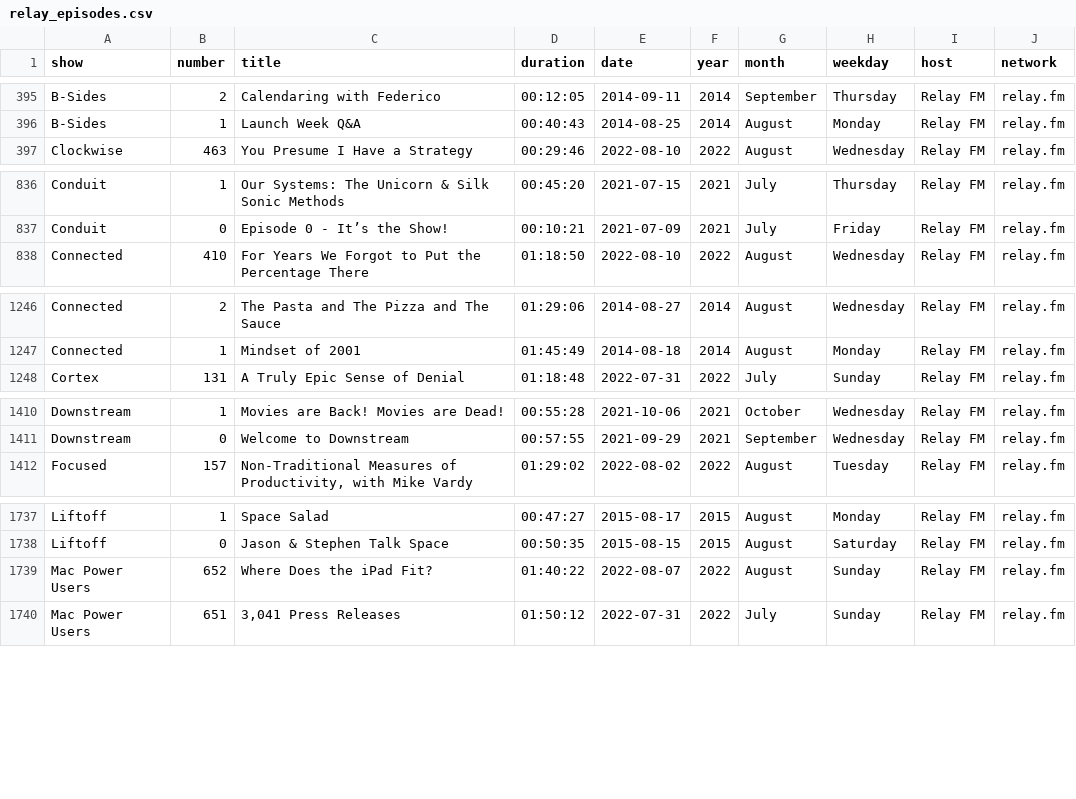
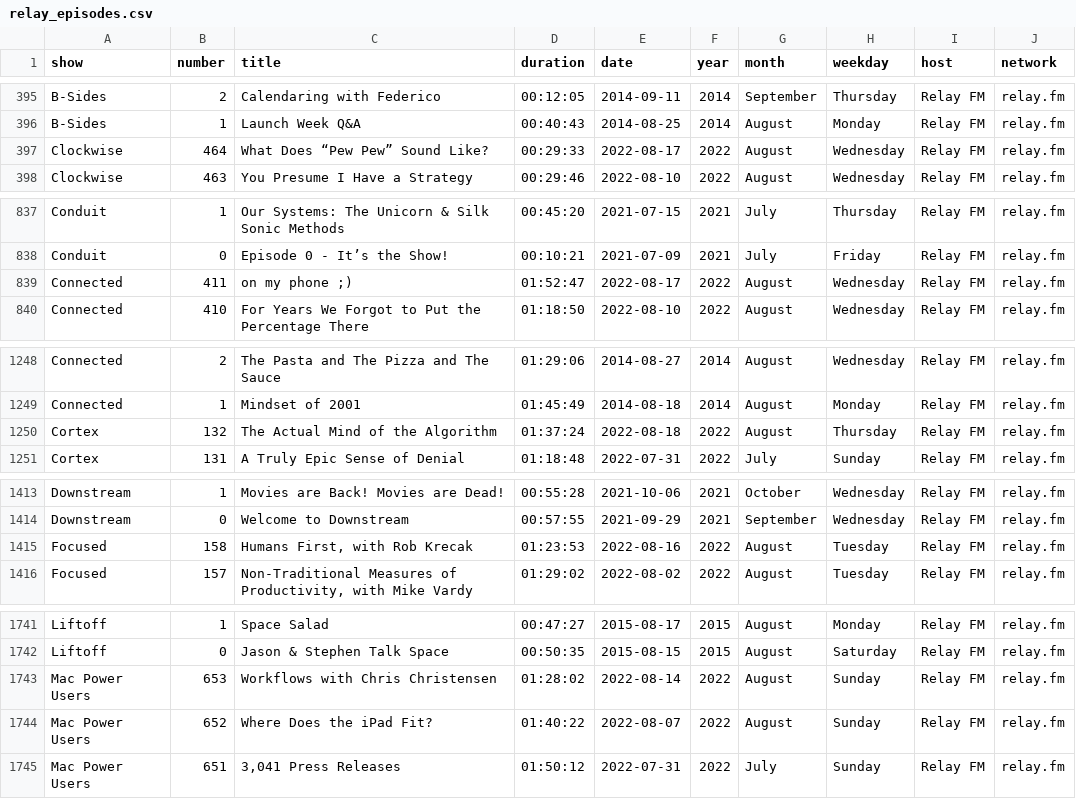
Before and after one commit to jemus42/podcaststats, a CSV file: data/relay_episodes.csv, drawn as a sheet; only a part is shown, gaps mark what is left out; the diff covers the shown part only.

```diff
--- a/data/relay_episodes.csv
+++ b/data/relay_episodes.csv
@@ -396,2 +396,3 @@ B-Sides;2;Calendaring with Federico;00:12:05;2014-09-11;2014;September;Thursday;
 B-Sides;1;Launch Week Q&A;00:40:43;2014-08-25;2014;August;Monday;Relay FM;relay.fm
+Clockwise;464;What Does “Pew Pew” Sound Like?;00:29:33;2022-08-17;2022;August;Wednesday;Relay FM;relay.fm
 Clockwise;463;You Presume I Have a Strategy;00:29:46;2022-08-10;2022;August;Wednesday;Relay FM;relay.fm
@@ -837,2 +838,3 @@ Conduit;1;Our Systems: The Unicorn & Silk Sonic Methods;00:45:20;2021-07-15;2021
 Conduit;0;Episode 0 - It’s the Show!;00:10:21;2021-07-09;2021;July;Friday;Relay FM;relay.fm
+Connected;411;"on my phone ;)";01:52:47;2022-08-17;2022;August;Wednesday;Relay FM;relay.fm
 Connected;410;For Years We Forgot to Put the Percentage There;01:18:50;2022-08-10;2022;August;Wednesday;Relay FM;relay.fm
@@ -1247,2 +1249,3 @@ Connected;2;The Pasta and The Pizza and The Sauce;01:29:06;2014-08-27;2014;Augus
 Connected;1;Mindset of 2001;01:45:49;2014-08-18;2014;August;Monday;Relay FM;relay.fm
+Cortex;132;The Actual Mind of the Algorithm;01:37:24;2022-08-18;2022;August;Thursday;Relay FM;relay.fm
 Cortex;131;A Truly Epic Sense of Denial;01:18:48;2022-07-31;2022;July;Sunday;Relay FM;relay.fm
@@ -1411,2 +1414,3 @@ Downstream;1;Movies are Back! Movies are Dead!;00:55:28;2021-10-06;2021;October;
 Downstream;0;Welcome to Downstream;00:57:55;2021-09-29;2021;September;Wednesday;Relay FM;relay.fm
+Focused;158;Humans First, with Rob Krecak;01:23:53;2022-08-16;2022;August;Tuesday;Relay FM;relay.fm
 Focused;157;Non-Traditional Measures of Productivity, with Mike Vardy;01:29:02;2022-08-02;2022;August;Tuesday;Relay FM;relay.fm
@@ -1738,2 +1742,3 @@ Liftoff;1;Space Salad;00:47:27;2015-08-17;2015;August;Monday;Relay FM;relay.fm
 Liftoff;0;Jason & Stephen Talk Space;00:50:35;2015-08-15;2015;August;Saturday;Relay FM;relay.fm
+Mac Power Users;653;Workflows with Chris Christensen;01:28:02;2022-08-14;2022;August;Sunday;Relay FM;relay.fm
 Mac Power Users;652;Where Does the iPad Fit?;01:40:22;2022-08-07;2022;August;Sunday;Relay FM;relay.fm
```
Also changed, not shown: 6 added rows elsewhere in this file, 40 other files.
